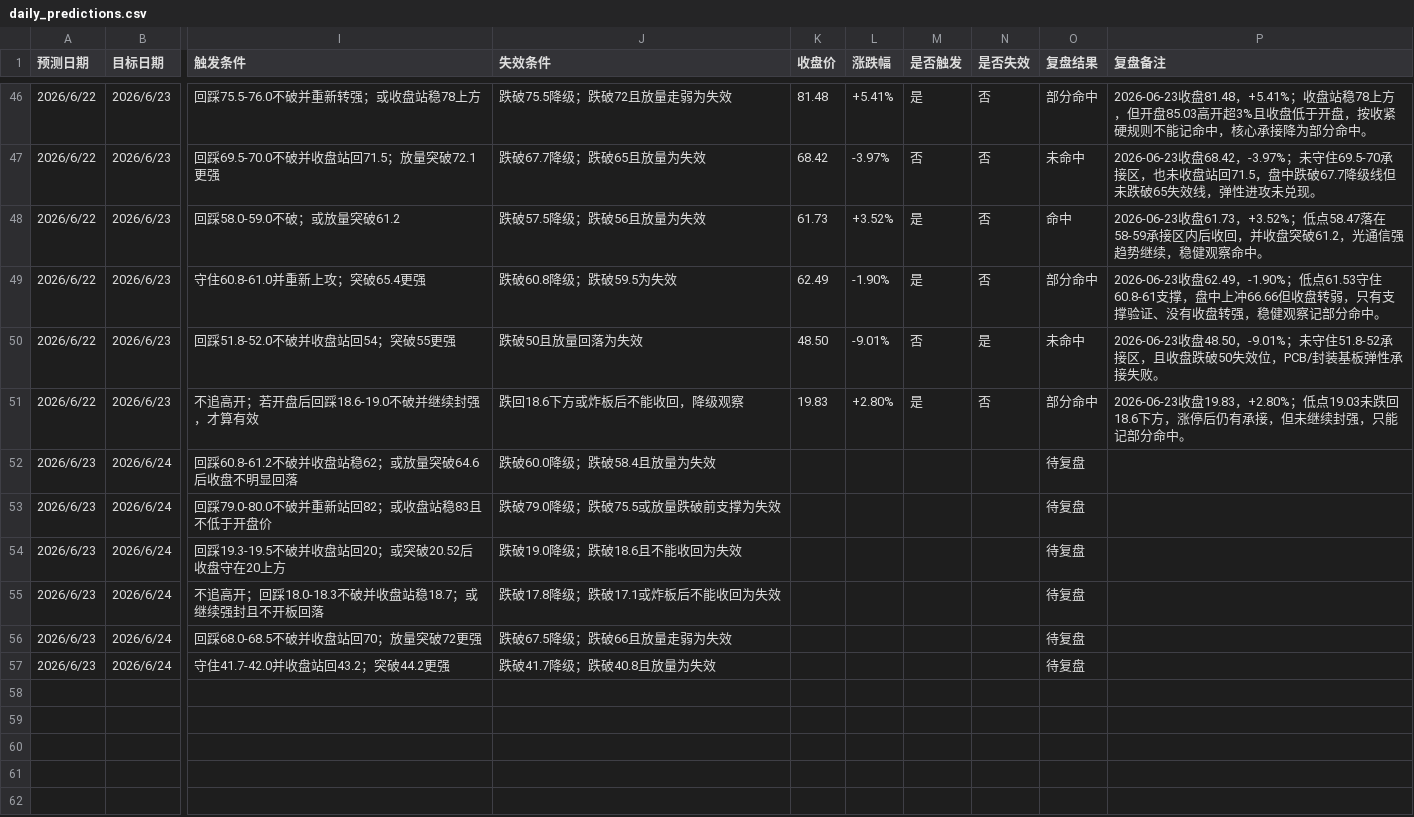
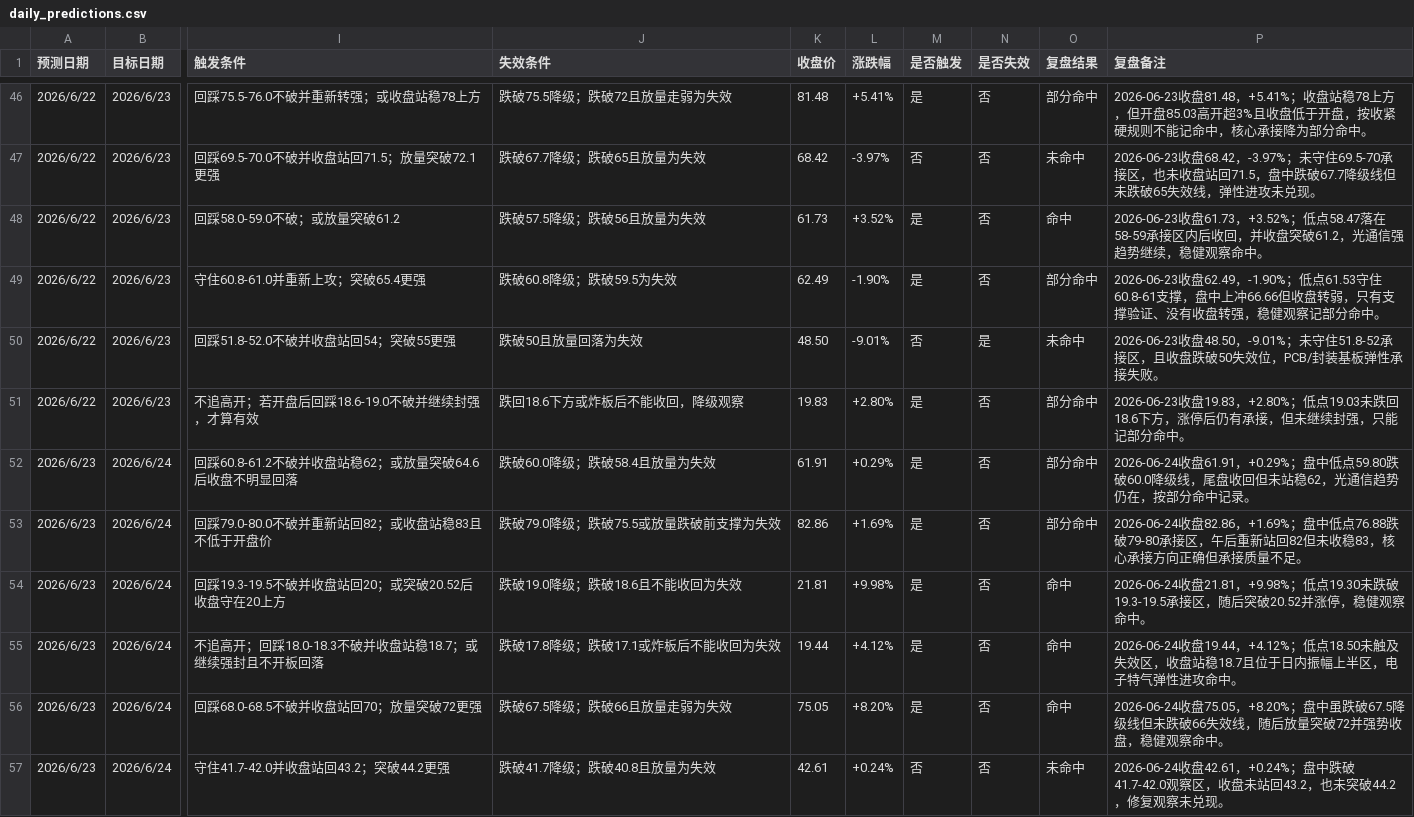
Before and after one commit to yuey4654-ux/stock, a CSV file: prediction_tracking/daily_predictions.csv, drawn as a sheet; only a part is shown, gaps mark what is left out; the diff covers the shown part only; the diff names each change by its address in the sheet, - before the commit and + after, or states it on an @@ line.

Commit message:
Daily project backup 2026-06-24

```diff
--- a/prediction_tracking/daily_predictions.csv
+++ b/prediction_tracking/daily_predictions.csv
-K52 (收盘价): (empty)
+K52 (收盘价): 61.91
-L52 (涨跌幅): (empty)
+L52 (涨跌幅): +0.29%
-M52:M56 (是否触发): (empty)
+M52:M56 (是否触发): 是
-N52:N57 (是否失效): (empty)
+N52:N57 (是否失效): 否
-O52:O53 (复盘结果): 待复盘
+O52:O53 (复盘结果): 部分命中
-P52 (复盘备注): (empty)
+P52 (复盘备注): 2026-06-24收盘61.91，+0.29%；盘中低点59.80跌破60.0降级线，尾盘收回但未站稳62，光通信趋势仍在，按部分命中记录。
-K53 (收盘价): (empty)
+K53 (收盘价): 82.86
-L53 (涨跌幅): (empty)
+L53 (涨跌幅): +1.69%
-P53 (复盘备注): (empty)
+P53 (复盘备注): 2026-06-24收盘82.86，+1.69%；盘中低点76.88跌破79-80承接区，午后重新站回82但未收稳83，核心承接方向正确但承接质量不足。
-K54 (收盘价): (empty)
+K54 (收盘价): 21.81
-L54 (涨跌幅): (empty)
+L54 (涨跌幅): +9.98%
-O54:O56 (复盘结果): 待复盘
+O54:O56 (复盘结果): 命中
-P54 (复盘备注): (empty)
+P54 (复盘备注): 2026-06-24收盘21.81，+9.98%；低点19.30未跌破19.3-19.5承接区，随后突破20.52并涨停，稳健观察命中。
-K55 (收盘价): (empty)
+K55 (收盘价): 19.44
-L55 (涨跌幅): (empty)
+L55 (涨跌幅): +4.12%
-P55 (复盘备注): (empty)
+P55 (复盘备注): 2026-06-24收盘19.44，+4.12%；低点18.50未触及失效区，收盘站稳18.7且位于日内振幅上半区，电子特气弹性进攻命中。
-K56 (收盘价): (empty)
+K56 (收盘价): 75.05
-L56 (涨跌幅): (empty)
+L56 (涨跌幅): +8.20%
-P56 (复盘备注): (empty)
+P56 (复盘备注): 2026-06-24收盘75.05，+8.20%；盘中虽跌破67.5降级线但未跌破66失效线，随后放量突破72并强势收盘，稳健观察命中。
-K57 (收盘价): (empty)
+K57 (收盘价): 42.61
-L57 (涨跌幅): (empty)
+L57 (涨跌幅): +0.24%
-M57 (是否触发): (empty)
+M57 (是否触发): 否
-O57 (复盘结果): 待复盘
+O57 (复盘结果): 未命中
-P57 (复盘备注): (empty)
+P57 (复盘备注): 2026-06-24收盘42.61，+0.24%；盘中跌破41.7-42.0观察区，收盘未站回43.2，也未突破44.2，修复观察未兑现。
```
Also changed, not shown: 6 added rows elsewhere in this file, prediction_tracking/daily_review_summary.csv, prediction_tracking/rule_based_daily_summary.csv, 13 other files.
